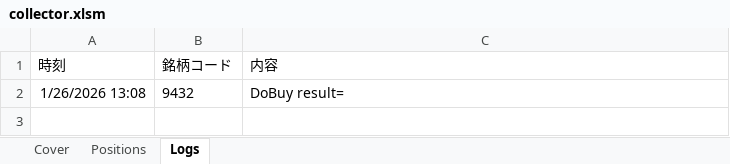
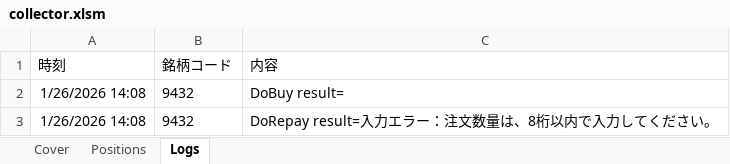
Before and after one commit to bitwalk123/kabuto, an Excel workbook: collector.xlsm, sheet Logs, drawn as a sheet; values as stored, in another font and other column widths than the file's, no borders; the diff names each change by its address in the sheet, - before the commit and + after, or states it on an @@ line.

```diff
--- a/collector.xlsm (sheet Logs)
+++ b/collector.xlsm (sheet Logs)
-A2 (時刻): 1/26/2026 13:08
+A2 (時刻): 1/26/2026 14:08
+row 3: 1/26/2026 14:08 | 9432 | DoRepay result=入力エラー：注文数量は、8桁以内で入力してください。
```
Also changed, not shown: sheet Cover.
